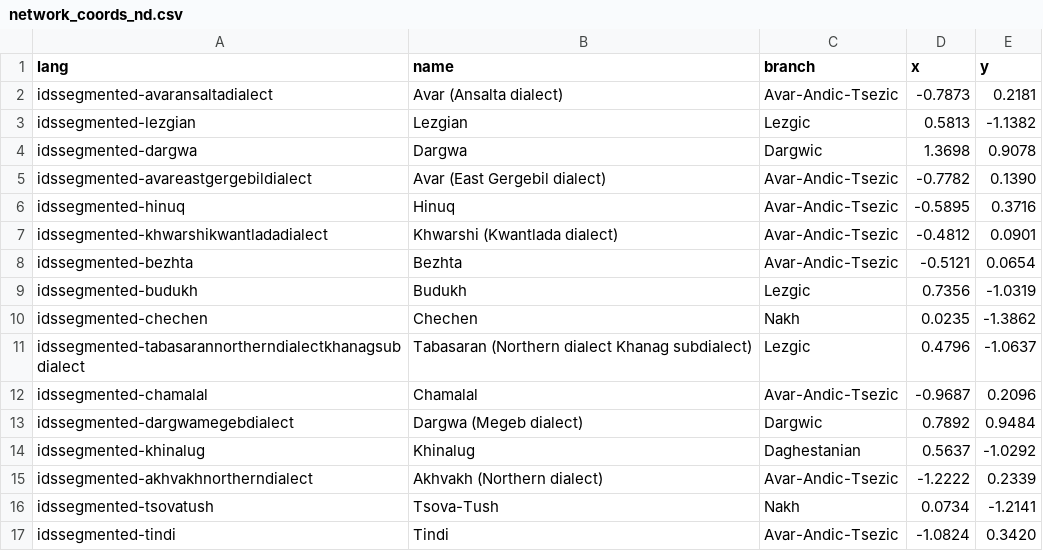
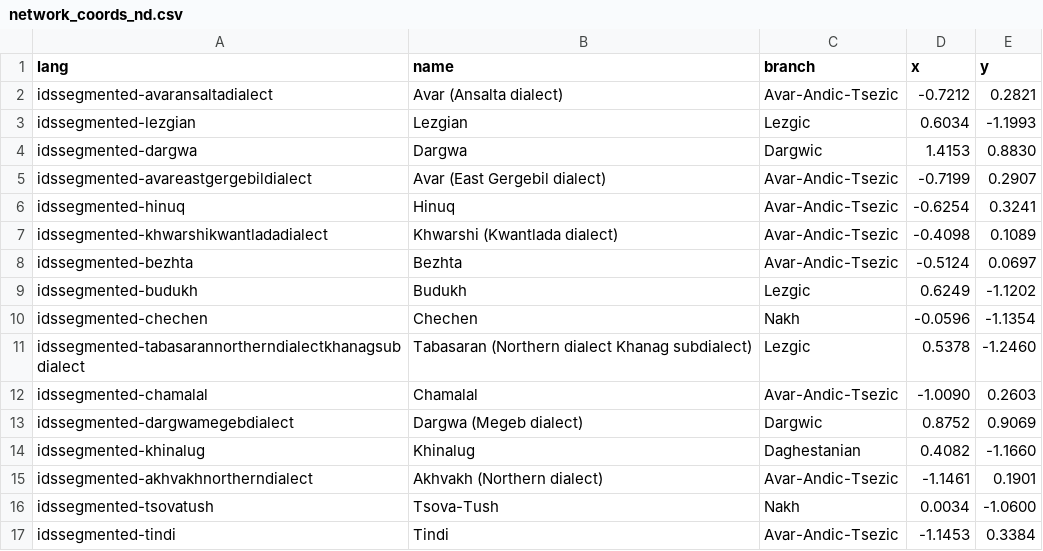
Before and after one commit to toledoal/languages-point-cloud, a CSV file: data/results/network_coords_nd.csv, drawn as a sheet; only a part is shown; the diff covers the shown part only.

```diff
--- a/data/results/network_coords_nd.csv
+++ b/data/results/network_coords_nd.csv
@@ -1,17 +1,17 @@
 lang,name,branch,x,y
-idssegmented-avaransaltadialect,Avar (Ansalta dialect),Avar-Andic-Tsezic,-0.7873,0.2181
-idssegmented-lezgian,Lezgian,Lezgic,0.5813,-1.1382
-idssegmented-dargwa,Dargwa,Dargwic,1.3698,0.9078
-idssegmented-avareastgergebildialect,Avar (East Gergebil dialect),Avar-Andic-Tsezic,-0.7782,0.1390
-idssegmented-hinuq,Hinuq,Avar-Andic-Tsezic,-0.5895,0.3716
-idssegmented-khwarshikwantladadialect,Khwarshi (Kwantlada dialect),Avar-Andic-Tsezic,-0.4812,0.0901
-idssegmented-bezhta,Bezhta,Avar-Andic-Tsezic,-0.5121,0.0654
-idssegmented-budukh,Budukh,Lezgic,0.7356,-1.0319
-idssegmented-chechen,Chechen,Nakh,0.0235,-1.3862
-idssegmented-tabasarannortherndialectkhanagsubdialect,Tabasaran (Northern dialect Khanag subdialect),Lezgic,0.4796,-1.0637
-idssegmented-chamalal,Chamalal,Avar-Andic-Tsezic,-0.9687,0.2096
-idssegmented-dargwamegebdialect,Dargwa (Megeb dialect),Dargwic,0.7892,0.9484
-idssegmented-khinalug,Khinalug,Daghestanian,0.5637,-1.0292
-idssegmented-akhvakhnortherndialect,Akhvakh (Northern dialect),Avar-Andic-Tsezic,-1.2222,0.2339
-idssegmented-tsovatush,Tsova-Tush,Nakh,0.0734,-1.2141
-idssegmented-tindi,Tindi,Avar-Andic-Tsezic,-1.0824,0.3420
+idssegmented-avaransaltadialect,Avar (Ansalta dialect),Avar-Andic-Tsezic,-0.7212,0.2821
+idssegmented-lezgian,Lezgian,Lezgic,0.6034,-1.1993
+idssegmented-dargwa,Dargwa,Dargwic,1.4153,0.8830
+idssegmented-avareastgergebildialect,Avar (East Gergebil dialect),Avar-Andic-Tsezic,-0.7199,0.2907
+idssegmented-hinuq,Hinuq,Avar-Andic-Tsezic,-0.6254,0.3241
+idssegmented-khwarshikwantladadialect,Khwarshi (Kwantlada dialect),Avar-Andic-Tsezic,-0.4098,0.1089
+idssegmented-bezhta,Bezhta,Avar-Andic-Tsezic,-0.5124,0.0697
+idssegmented-budukh,Budukh,Lezgic,0.6249,-1.1202
+idssegmented-chechen,Chechen,Nakh,-0.0596,-1.1354
+idssegmented-tabasarannortherndialectkhanagsubdialect,Tabasaran (Northern dialect Khanag subdialect),Lezgic,0.5378,-1.2460
+idssegmented-chamalal,Chamalal,Avar-Andic-Tsezic,-1.0090,0.2603
+idssegmented-dargwamegebdialect,Dargwa (Megeb dialect),Dargwic,0.8752,0.9069
+idssegmented-khinalug,Khinalug,Daghestanian,0.4082,-1.1660
+idssegmented-akhvakhnortherndialect,Akhvakh (Northern dialect),Avar-Andic-Tsezic,-1.1461,0.1901
+idssegmented-tsovatush,Tsova-Tush,Nakh,0.0034,-1.0600
+idssegmented-tindi,Tindi,Avar-Andic-Tsezic,-1.1453,0.3384
```
Also changed, not shown: 58 edited cells elsewhere in this file, data/results/network_coords_an.csv, data/results/network_coords_ie.csv, 34 other files.
